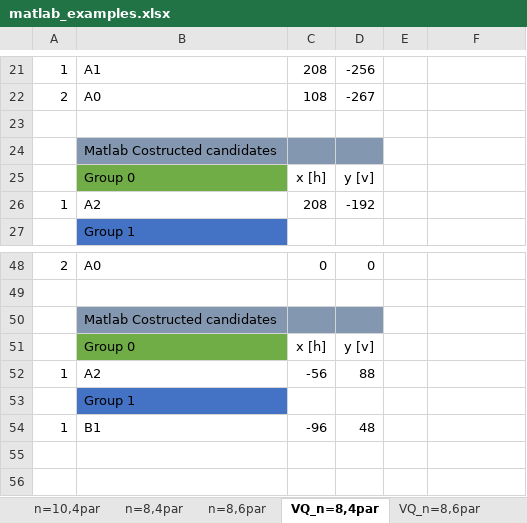
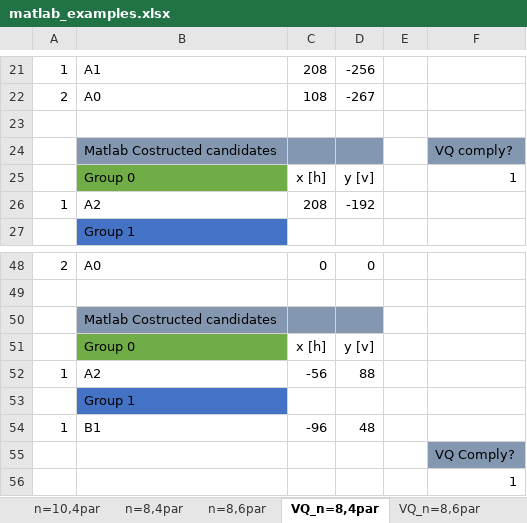
Before and after one commit to CostantinoTaranto/AMC_Model, an Excel workbook: matlab_examples.xlsx, sheet VQ_n=8,4par, drawn as a sheet; only a part is shown, gaps mark what is left out; values as stored, in another font and other column widths than the file's, no borders; charts and pictures not drawn; the diff names each change by its address in the sheet, - before the commit and + after, or states it on an @@ line.

```diff
--- a/matlab_examples.xlsx (sheet VQ_n=8,4par)
+++ b/matlab_examples.xlsx (sheet VQ_n=8,4par)
-F24: (empty)
+F24: VQ comply?
-F24 fill: none
+F24 fill: #8497B0
-F25: (empty)
+F25: 1
+row 55:  |  |  |  |  | VQ Comply?
+row 56:  |  |  |  |  | 1
```
Also changed, not shown: sheet VQ_n=8,6par, sheet n=8,4par, sheet n=8,6par, sheet Basket_n=8,6par, charts or pictures, 1 other file.
